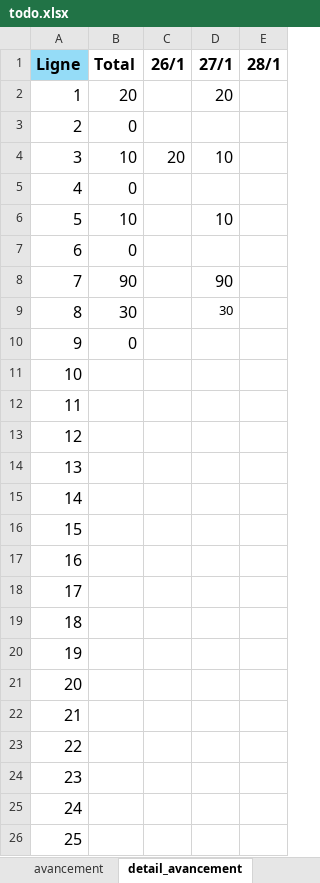
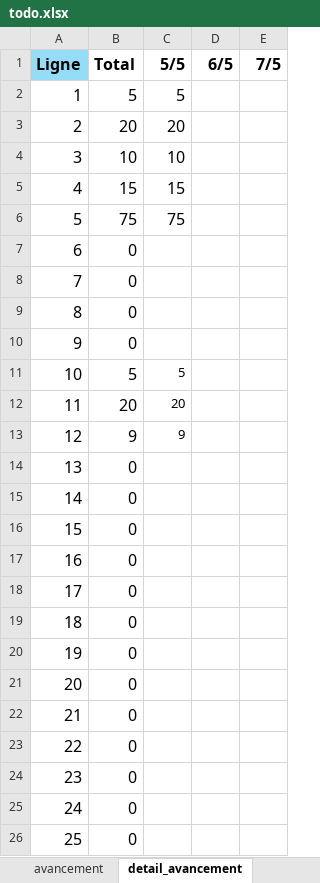
Before and after one commit to HarimalalaEricka/Evaluation-glpi-NewApp, an Excel workbook: To do/todo.xlsx, sheet detail_avancement, drawn as a sheet; values as stored, in another font and other column widths than the file's, no borders; the diff names each change by its address in the sheet, - before the commit and + after, or states it on an @@ line.

```diff
--- a/To do/todo.xlsx (sheet detail_avancement)
+++ b/To do/todo.xlsx (sheet detail_avancement)
-C1: 26/1
+C1: 5/5
-D1: 27/1
+D1: 6/5
-E1: 28/1
+E1: 7/5
-B2 (Total): 20
+B2 (Total): 5
-C2 (5/5): (empty)
+C2 (5/5): 5
-D2 (6/5): 20
+D2 (6/5): (empty)
-B3 (Total): 0
+B3 (Total): 20
-C3 (5/5): (empty)
+C3 (5/5): 20
-C4 (5/5): 20
+C4 (5/5): 10
-D4 (6/5): 10
+D4 (6/5): (empty)
-B5 (Total): 0
+B5 (Total): 15
-C5 (5/5): (empty)
+C5 (5/5): 15
-B6 (Total): 10
+B6 (Total): 75
-C6 (5/5): (empty)
+C6 (5/5): 75
-D6 (6/5): 10
+D6 (6/5): (empty)
-B8 (Total): 90
+B8 (Total): 0
-D8 (6/5): 90
+D8 (6/5): (empty)
-B9 (Total): 30
+B9 (Total): 0
-D9 (6/5): 30
+D9 (6/5): (empty)
-B11 (Total): (empty)
+B11 (Total): 5
-C11 (5/5): (empty)
+C11 (5/5): 5
-B12 (Total): (empty)
+B12 (Total): 20
-C12 (5/5): (empty)
+C12 (5/5): 20
-B13 (Total): (empty)
+B13 (Total): 9
-C13 (5/5): (empty)
+C13 (5/5): 9
-B14:B26 (Total): (empty)
+B14:B26 (Total): 0
```
Also changed, not shown: sheet liste des taches, sheet Recap, sheet avancement, formulas that keep their value, 8 other files.
